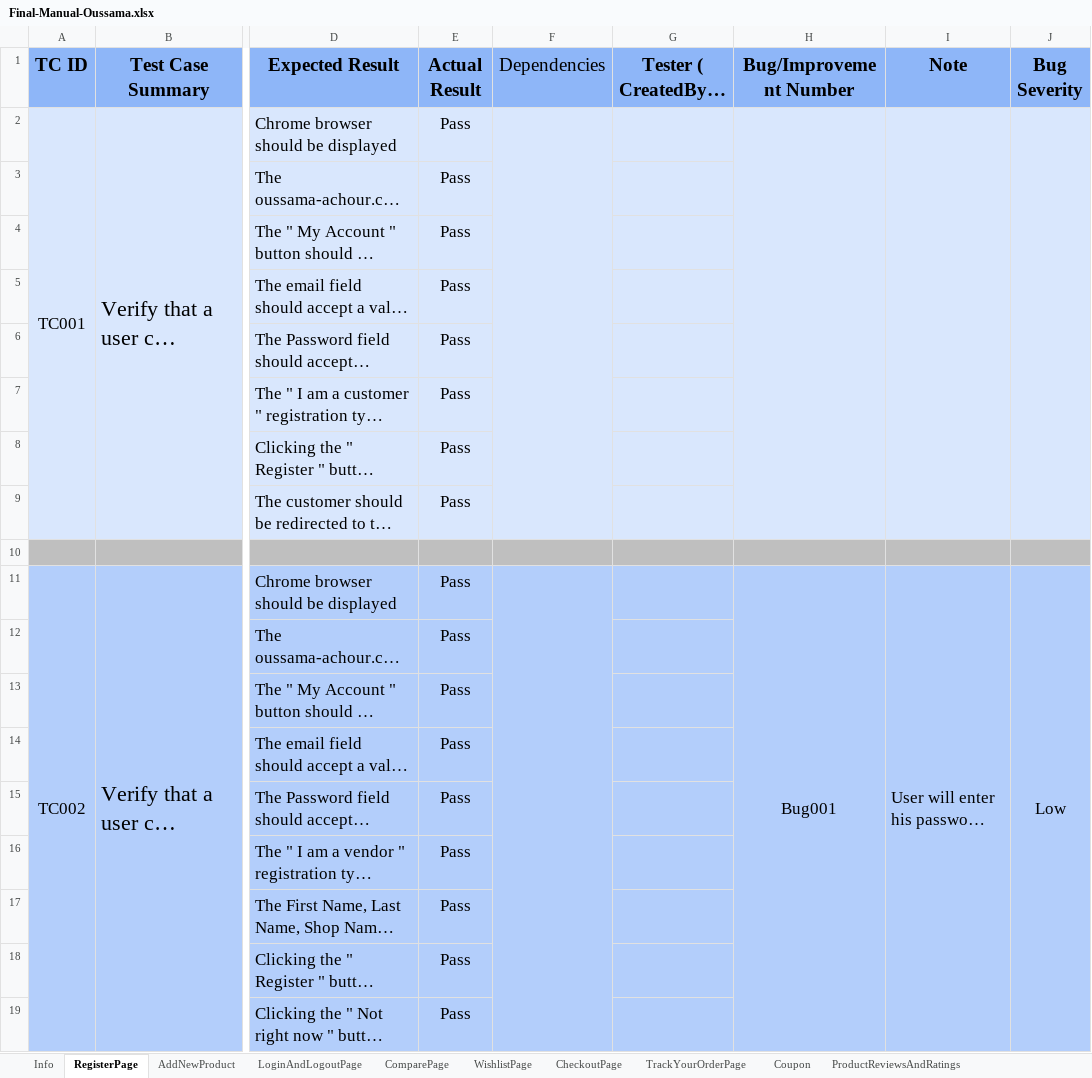
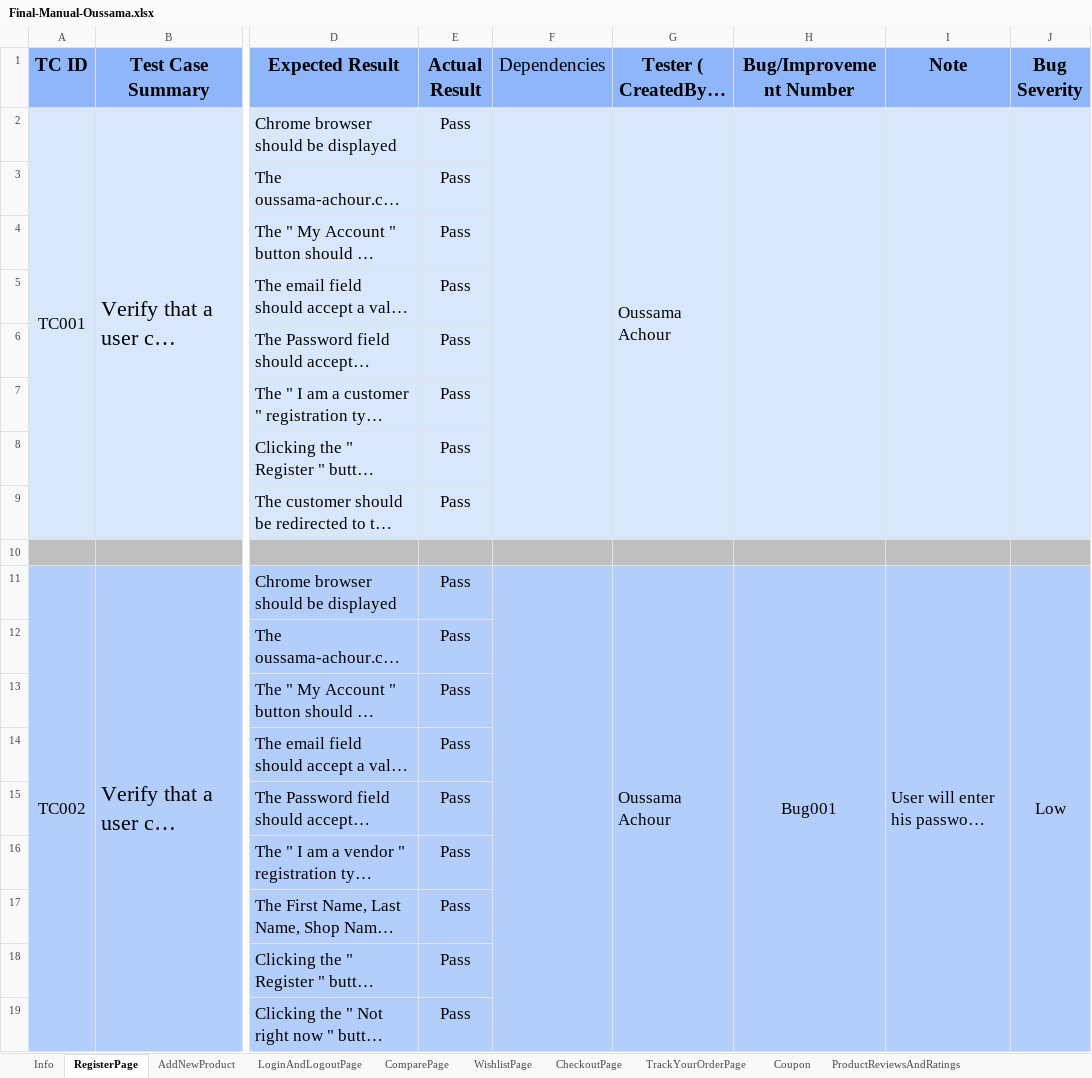
Before and after one commit to oussama-nyc/FinalProjectTeam1, an Excel workbook: data/Final-Manual-Oussama.xlsx, sheet RegisterPage, drawn as a sheet; only a part is shown, gaps mark what is left out; long unchanged cells end in …; values as stored, in another font and other column widths than the file's, no borders; conditional formats not drawn; the diff names each change by its address in the sheet, - before the commit and + after, or states it on an @@ line.

Commit message:
oussama 11th push

```diff
--- a/data/Final-Manual-Oussama.xlsx (sheet RegisterPage)
+++ b/data/Final-Manual-Oussama.xlsx (sheet RegisterPage)
-G2: (empty)
+G2: Oussama Achour
+G2:G9 merged
-G11: (empty)
+G11: Oussama Achour
+G11:G19 merged
```
Also changed, not shown: sheet WishlistPage, sheet LoginAndLogoutPage, sheet ComparePage, sheet Coupon, sheet Search, sheet ProductReviewsAndRatings, 7 more sheets, 44 other files.
